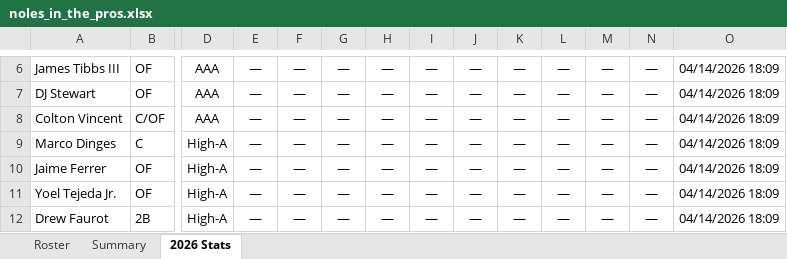
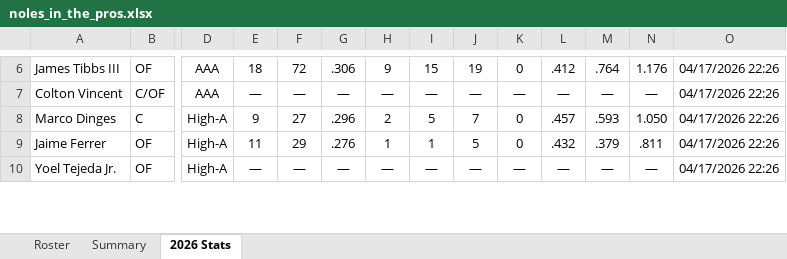
Before and after one commit to JohnVNoles/noles-in-the-show, an Excel workbook: noles_in_the_pros.xlsx, sheet 2026 Stats, drawn as a sheet; only a part is shown, gaps mark what is left out; values as stored, in another font and other column widths than the file's, no borders; removed rows and columns are numbered as before the commit, all else as after; rows hold the shown columns only; the diff covers the shown part only; the diff names each change by its address in the sheet, - before the commit and + after, or states it on an @@ line.

```diff
--- a/noles_in_the_pros.xlsx (sheet 2026 Stats)
+++ b/noles_in_the_pros.xlsx (sheet 2026 Stats)
-E6: —
+E6: 18
-F6: —
+F6: 72
-G6: —
+G6: .306
-H6: —
+H6: 9
-I6: —
+I6: 15
-J6: —
+J6: 19
-K6: —
+K6: 0
-L6: —
+L6: .412
-M6: —
+M6: .764
-N6: —
+N6: 1.176
-O6: 04/14/2026 18:09
+O6: 04/17/2026 22:26
-row 7: DJ Stewart | OF | AAA | — | — | — | — | — | — | — | — | — | — | 04/14/2026 18:09
-O7:O10: 04/14/2026 18:09
+O7:O10: 04/17/2026 22:26
-E8: —
+E8: 9
-F8: —
+F8: 27
-G8: —
+G8: .296
-H8: —
+H8: 2
-I8: —
+I8: 5
-J8: —
+J8: 7
-K8:K9: —
+K8:K9: 0
-L8: —
+L8: .457
-M8: —
+M8: .593
-N8: —
+N8: 1.050
-E9: —
+E9: 11
-F9: —
+F9: 29
-G9: —
+G9: .276
-H9: —
+H9: 1
-I9: —
+I9: 1
-J9: —
+J9: 5
-L9: —
+L9: .432
-M9: —
+M9: .379
-N9: —
+N9: .811
-row 12: Drew Faurot | 2B | High-A | — | — | — | — | — | — | — | — | — | — | 04/14/2026 18:09
```
Also changed, not shown: 6 removed rows and 226 edited cells elsewhere in this sheet, 2 other files.
